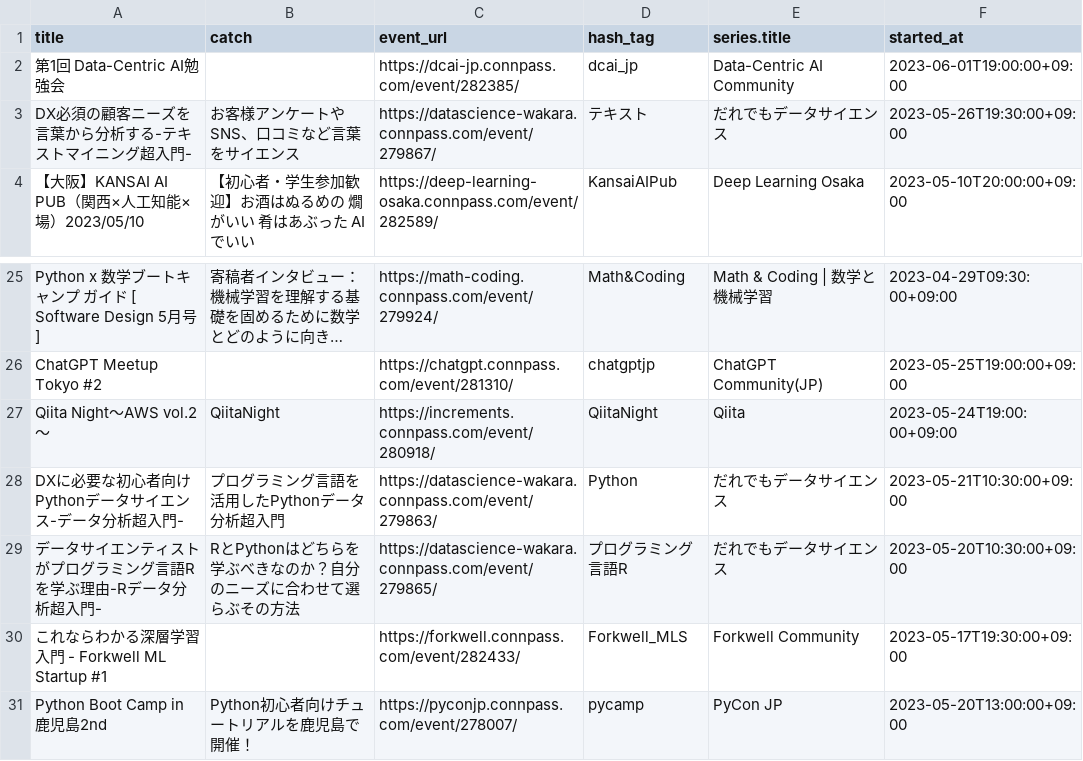
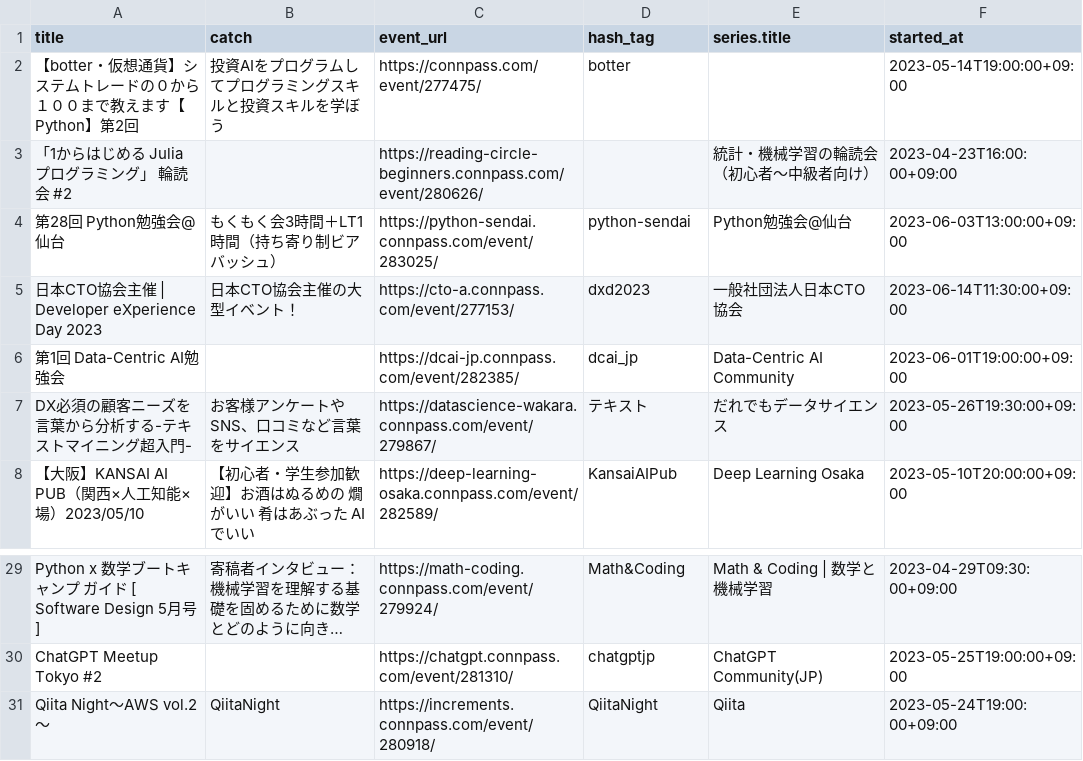
Before and after one commit to kengo78/connpass-events, a CSV file: data.csv, drawn as a sheet; only a part is shown, gaps mark what is left out; long unchanged cells end in ….

Commit message:
Add scraped data from connpass

```diff
--- a/data.csv
+++ b/data.csv
@@ -1,2 +1,6 @@
 title,catch,event_url,hash_tag,series.title,started_at
+【botter・仮想通貨】システムトレードの０から１００まで教えます【Python】第2回,投資AIをプログラムしてプログラミングスキルと投資スキルを学ぼう,https://connpass.com/event/277475/,botter,,2023-05-14T19:00:00+09:00
+「1からはじめる Julia プログラミング」 輪読会 #2,,https://reading-circle-beginners.connpass.com/event/280626/,,統計・機械学習の輪読会（初心者〜中級者向け）,2023-04-23T16:00:00+09:00
+第28回 Python勉強会@仙台,もくもく会3時間＋LT1時間（持ち寄り制ビアバッシュ）,https://python-sendai.connpass.com/event/283025/,python-sendai,Python勉強会@仙台,2023-06-03T13:00:00+09:00
+日本CTO協会主催 | Developer eXperience Day 2023,日本CTO協会主催の大型イベント！,https://cto-a.connpass.com/event/277153/,dxd2023,一般社団法人日本CTO協会,2023-06-14T11:30:00+09:00
 第1回 Data-Centric AI勉強会,,https://dcai-jp.connpass.com/event/282385/,dcai_jp,Data-Centric AI Community,2023-06-01T19:00:00+09:00
@@ -27,5 +31 @@ ChatGPT Meetup Tokyo #2,,https://chatgpt.connpass.com/event/281310/,chatgptjp,Ch
 Qiita Night～AWS vol.2～,QiitaNight,https://increments.connpass.com/event/280918/,QiitaNight,Qiita,2023-05-24T19:00:00+09:00
-DXに必要な初心者向けPythonデータサイエンス-データ分析超入門-,プログラミング言語を活用したPythonデータ分析超入門,https://datascience-wakara.connpass.com/event/279863/,Python,だれでもデータサイエンス,2023-05-21T10:30:00+09:00
-データサイエンティストがプログラミング言語Rを学ぶ理由-Rデータ分析超入門-,RとPythonはどちらを学ぶべきなのか？自分のニーズに合わせて選らぶその方法,https://datascience-wakara.connpass.com/event/279865/,プログラミング言語R,だれでもデータサイエンス,2023-05-20T10:30:00+09:00
-これならわかる深層学習入門 - Forkwell ML Startup #1,,https://forkwell.connpass.com/event/282433/,Forkwell_MLS,Forkwell Community,2023-05-17T19:30:00+09:00
-Python Boot Camp in 鹿児島2nd,Python初心者向けチュートリアルを鹿児島で開催！,https://pyconjp.connpass.com/event/278007/,pycamp,PyCon JP,2023-05-20T13:00:00+09:00
```
